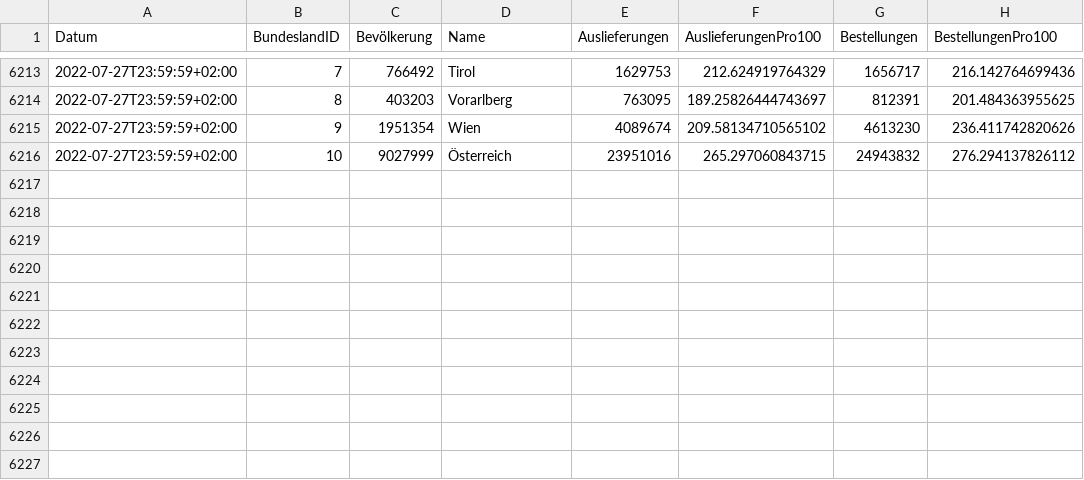
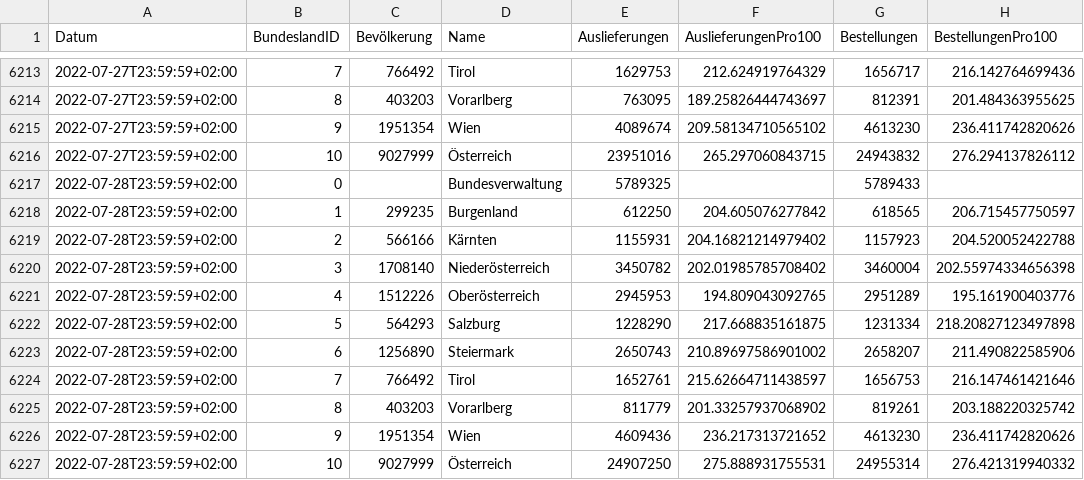
Before and after one commit to martin-illarion/ages_vac, a CSV file: timeline-bbg.csv, drawn as a sheet; only a part is shown, gaps mark what is left out.

```diff
--- a/timeline-bbg.csv
+++ b/timeline-bbg.csv
@@ -6216 +6216,12 @@
 2022-07-27T23:59:59+02:00,10,9027999,Österreich,23951016,265.297060843715,24943832,276.294137826112
+2022-07-28T23:59:59+02:00,0,,Bundesverwaltung,5789325,,5789433,
+2022-07-28T23:59:59+02:00,1,299235,Burgenland,612250,204.605076277842,618565,206.715457750597
+2022-07-28T23:59:59+02:00,2,566166,Kärnten,1155931,204.16821214979402,1157923,204.520052422788
+2022-07-28T23:59:59+02:00,3,1708140,Niederösterreich,3450782,202.01985785708402,3460004,202.55974334656398
+2022-07-28T23:59:59+02:00,4,1512226,Oberösterreich,2945953,194.809043092765,2951289,195.161900403776
+2022-07-28T23:59:59+02:00,5,564293,Salzburg,1228290,217.668835161875,1231334,218.20827123497898
+2022-07-28T23:59:59+02:00,6,1256890,Steiermark,2650743,210.89697586901002,2658207,211.490822585906
+2022-07-28T23:59:59+02:00,7,766492,Tirol,1652761,215.62664711438597,1656753,216.147461421646
+2022-07-28T23:59:59+02:00,8,403203,Vorarlberg,811779,201.33257937068902,819261,203.188220325742
+2022-07-28T23:59:59+02:00,9,1951354,Wien,4609436,236.217313721652,4613230,236.411742820626
+2022-07-28T23:59:59+02:00,10,9027999,Österreich,24907250,275.888931755531,24955314,276.421319940332
```
Also changed, not shown: bbg-niederösterreich.csv, bbg-oberösterreich.csv, 13 other files.
